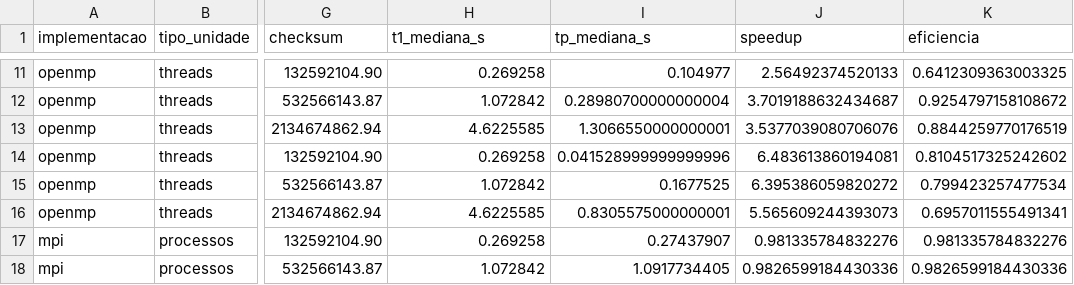
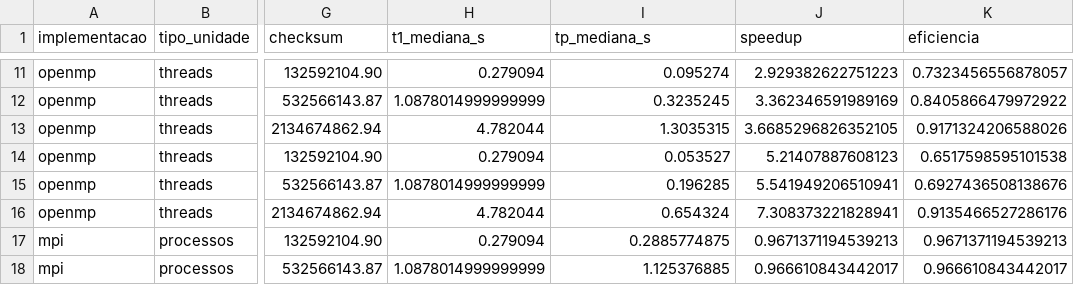
Before and after one commit to trsaints/programacao_paralela_iesb, a CSV file: seminario/dados/metricas.csv, drawn as a sheet; only a part is shown, gaps mark what is left out; the diff covers the shown part only; the diff names each change by its address in the sheet, - before the commit and + after, or states it on an @@ line.

```diff
--- a/seminario/dados/metricas.csv
+++ b/seminario/dados/metricas.csv
-H11 (t1_mediana_s): 0.269258
+H11 (t1_mediana_s): 0.279094
-I11 (tp_mediana_s): 0.104977
+I11 (tp_mediana_s): 0.095274
-J11 (speedup): 2.56492374520133
+J11 (speedup): 2.929382622751223
-K11 (eficiencia): 0.6412309363003325
+K11 (eficiencia): 0.7323456556878057
-H12 (t1_mediana_s): 1.072842
+H12 (t1_mediana_s): 1.0878014999999999
-I12 (tp_mediana_s): 0.28980700000000004
+I12 (tp_mediana_s): 0.3235245
-J12 (speedup): 3.7019188632434687
+J12 (speedup): 3.362346591989169
-K12 (eficiencia): 0.9254797158108672
+K12 (eficiencia): 0.8405866479972922
-H13 (t1_mediana_s): 4.6225585
+H13 (t1_mediana_s): 4.782044
-I13 (tp_mediana_s): 1.3066550000000001
+I13 (tp_mediana_s): 1.3035315
-J13 (speedup): 3.5377039080706076
+J13 (speedup): 3.6685296826352105
-K13 (eficiencia): 0.8844259770176519
+K13 (eficiencia): 0.9171324206588026
-H14 (t1_mediana_s): 0.269258
+H14 (t1_mediana_s): 0.279094
-I14 (tp_mediana_s): 0.041528999999999996
+I14 (tp_mediana_s): 0.053527
-J14 (speedup): 6.483613860194081
+J14 (speedup): 5.21407887608123
-K14 (eficiencia): 0.8104517325242602
+K14 (eficiencia): 0.6517598595101538
-H15 (t1_mediana_s): 1.072842
+H15 (t1_mediana_s): 1.0878014999999999
-I15 (tp_mediana_s): 0.1677525
+I15 (tp_mediana_s): 0.196285
-J15 (speedup): 6.395386059820272
+J15 (speedup): 5.541949206510941
-K15 (eficiencia): 0.799423257477534
+K15 (eficiencia): 0.6927436508138676
-H16 (t1_mediana_s): 4.6225585
+H16 (t1_mediana_s): 4.782044
-I16 (tp_mediana_s): 0.8305575000000001
+I16 (tp_mediana_s): 0.654324
-J16 (speedup): 5.565609244393073
+J16 (speedup): 7.308373221828941
-K16 (eficiencia): 0.6957011555491341
+K16 (eficiencia): 0.9135466527286176
-H17 (t1_mediana_s): 0.269258
+H17 (t1_mediana_s): 0.279094
-I17 (tp_mediana_s): 0.27437907
+I17 (tp_mediana_s): 0.2885774875
-J17 (speedup): 0.981335784832276
+J17 (speedup): 0.9671371194539213
-K17 (eficiencia): 0.981335784832276
+K17 (eficiencia): 0.9671371194539213
-H18 (t1_mediana_s): 1.072842
+H18 (t1_mediana_s): 1.0878014999999999
-I18 (tp_mediana_s): 1.0917734405
+I18 (tp_mediana_s): 1.125376885
-J18 (speedup): 0.9826599184430336
+J18 (speedup): 0.966610843442017
-K18 (eficiencia): 0.9826599184430336
+K18 (eficiencia): 0.966610843442017
```
Also changed, not shown: 70 edited cells elsewhere in this file, seminario/mpi/dados/mpi_medicoes.csv, seminario/mpi/dados/mpi_resumo.csv, 5 other files.
